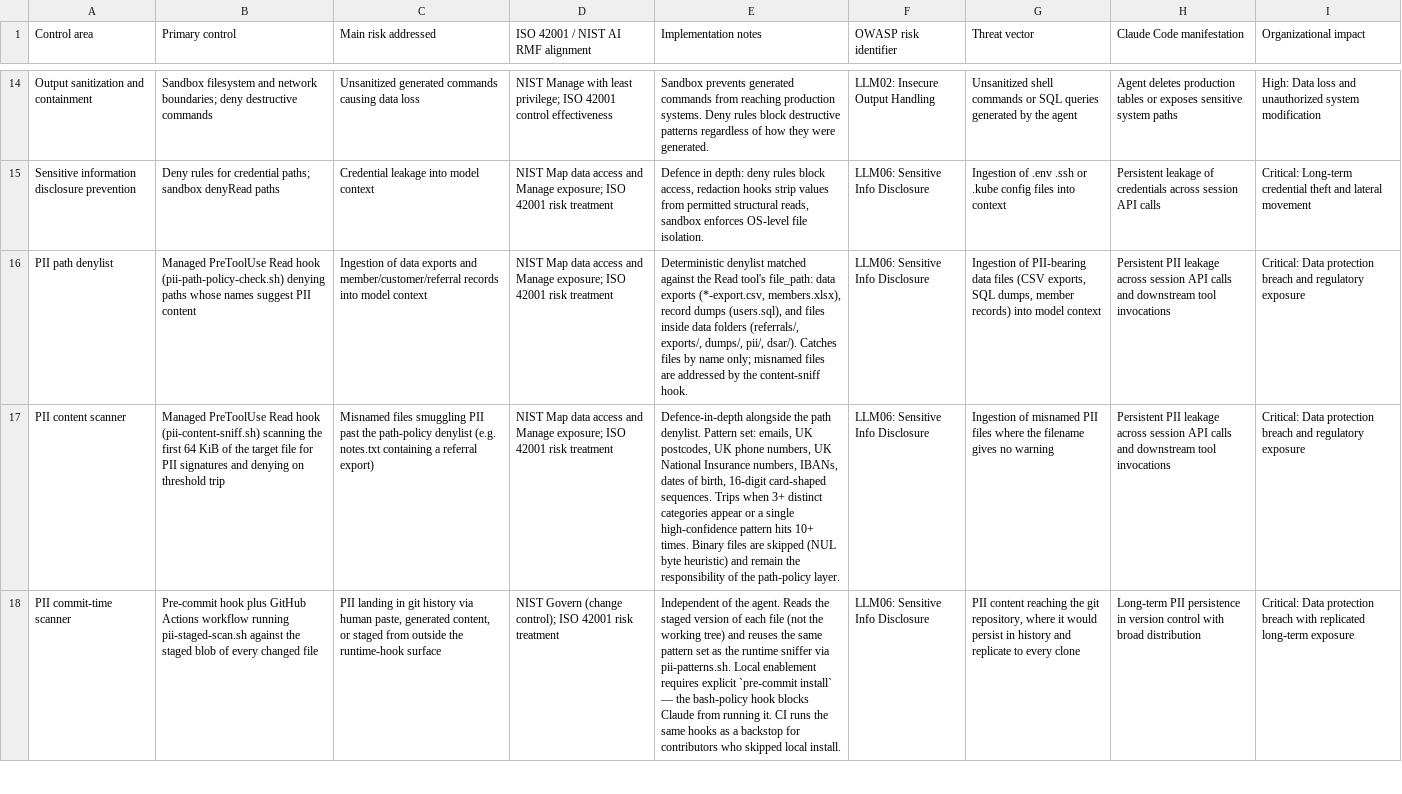
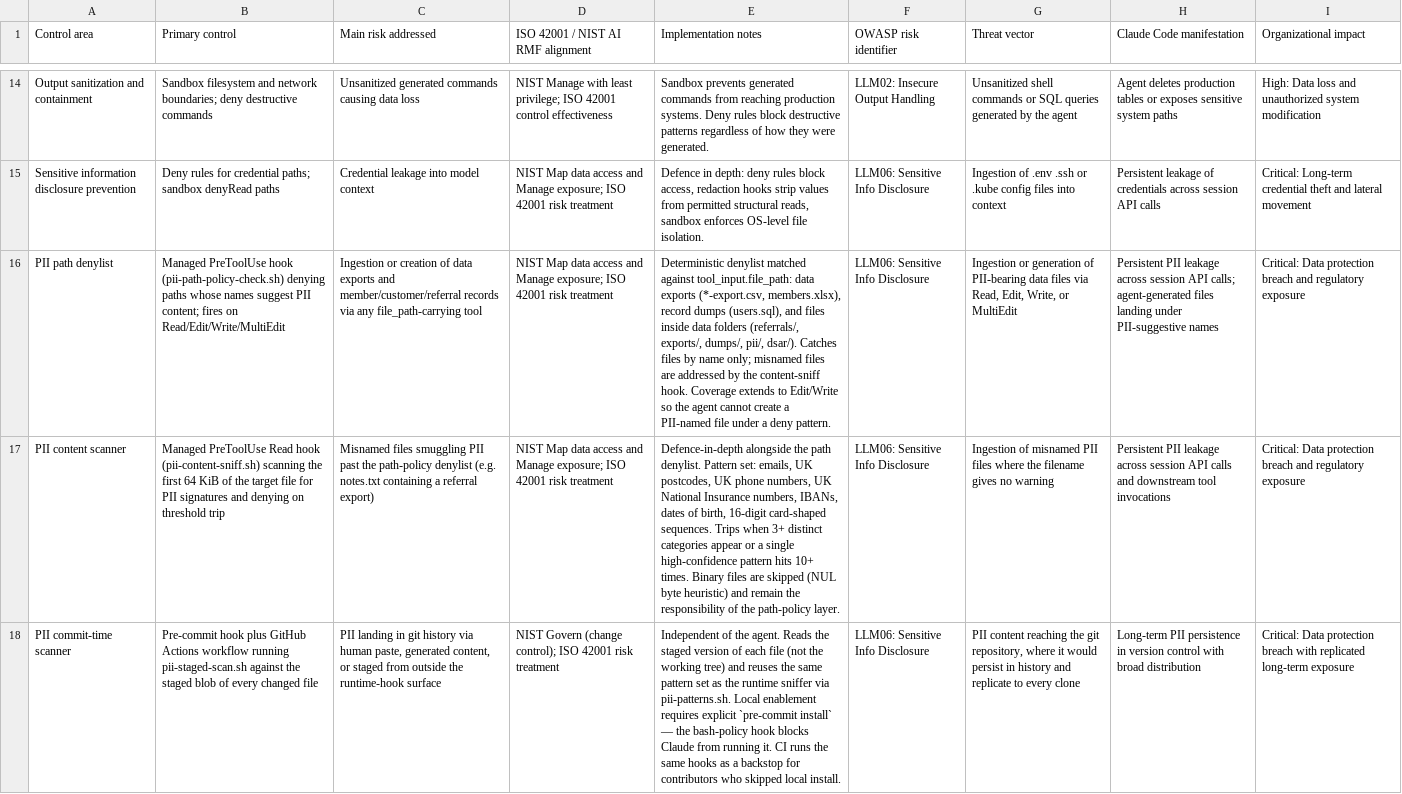
Before and after one commit to MentalHealthInnovations/AI_Governance, a CSV file: ClaudeCode/control_mappings.csv, drawn as a sheet; only a part is shown, gaps mark what is left out; the diff names each change by its address in the sheet, - before the commit and + after, or states it on an @@ line.

Commit message:
feat(pii-path-policy): extend hook to Edit, Write, and MultiEdit matchers
The path-policy hook was previously registered only on Read, so the agent could still create or modify a PII-named file via Write/Edit/MultiEdit. Extend the matcher in managed-settings.json to fire on every tool whose tool_input carries a file_path field.

The hook script itself needed no logic changes — it inspects tool_input.file_path which all four tools provide. Updated the header comment to document the broader scope; the deny message was already tool-agnostic. Tools that use a different field name (NotebookEdit's notebook_path) remain out of scope: the hook exits silently when file_path is empty.

Content-sniff hook stays Read-only — scanning the contents of a Write/Edit would be a no-op since the target file does not yet contain the new content at PreToolUse time. The two hooks are now wired as separate matcher blocks for clarity.

Tests: added 4 new JSONL cases covering Edit, Write, Write-allowed, and NotebookEdit-shaped payloads. All 35 path-policy cases plus 12 content-sniff and 12 staged-scan cases pass. Added 4 end-to-end cases to /test-guardrails for the Edit/Write surface.

```diff
--- a/ClaudeCode/control_mappings.csv
+++ b/ClaudeCode/control_mappings.csv
-B16 (Primary control): Managed PreToolUse Read hook (pii-path-policy-check.sh) denying paths whose names suggest PII content
+B16 (Primary control): Managed PreToolUse hook (pii-path-policy-check.sh) denying paths whose names suggest PII content; fires on Read/Edit/Write/MultiEdit
-C16 (Main risk addressed): Ingestion of data exports and member/customer/referral records into model context
+C16 (Main risk addressed): Ingestion or creation of data exports and member/customer/referral records via any file_path-carrying tool
-E16 (Implementation notes): …matched against the Read tool's file_path: data exports (*-export.csv, members.xlsx), record dumps (users.sql), and files inside data folders (referrals/, exports/, dumps/, pii/, dsar/). Catches files by name only; misnamed files are addressed by the content-sniff hook.
+E16 (Implementation notes): …matched against tool_input.file_path: data exports (*-export.csv, members.xlsx), record dumps (users.sql), and files inside data folders (referrals/, exports/, dumps/, pii/, dsar/). Catches files by name only; misnamed files are addressed by the content-sniff hook. Coverage extends to Edit/Write so the agent cannot create a PII-named file under a deny pattern.
-G16 (Threat vector): Ingestion of PII-bearing data files (CSV exports, SQL dumps, member records) into model context
+G16 (Threat vector): Ingestion or generation of PII-bearing data files via Read, Edit, Write, or MultiEdit
-H16 (Claude Code manifestation): …session API calls and downstream tool invocations
+H16 (Claude Code manifestation): …session API calls; agent-generated files landing under PII-suggestive names
```
Also changed, not shown: 6 other files.
